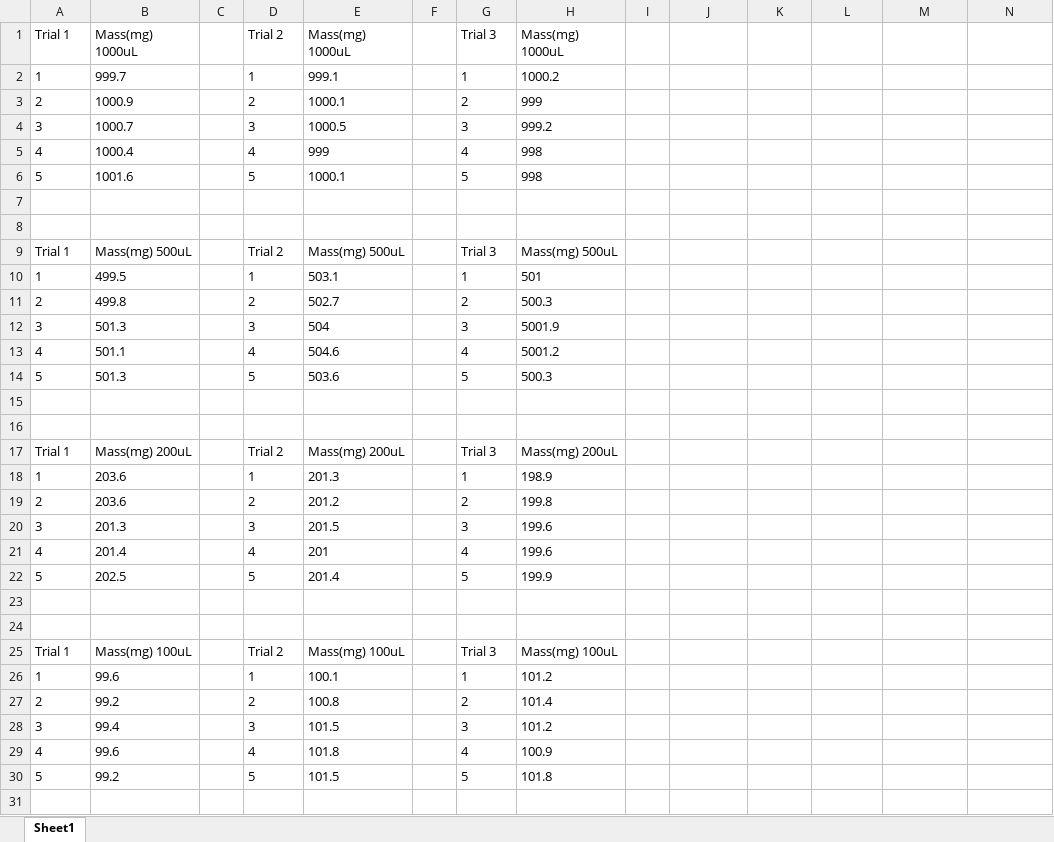
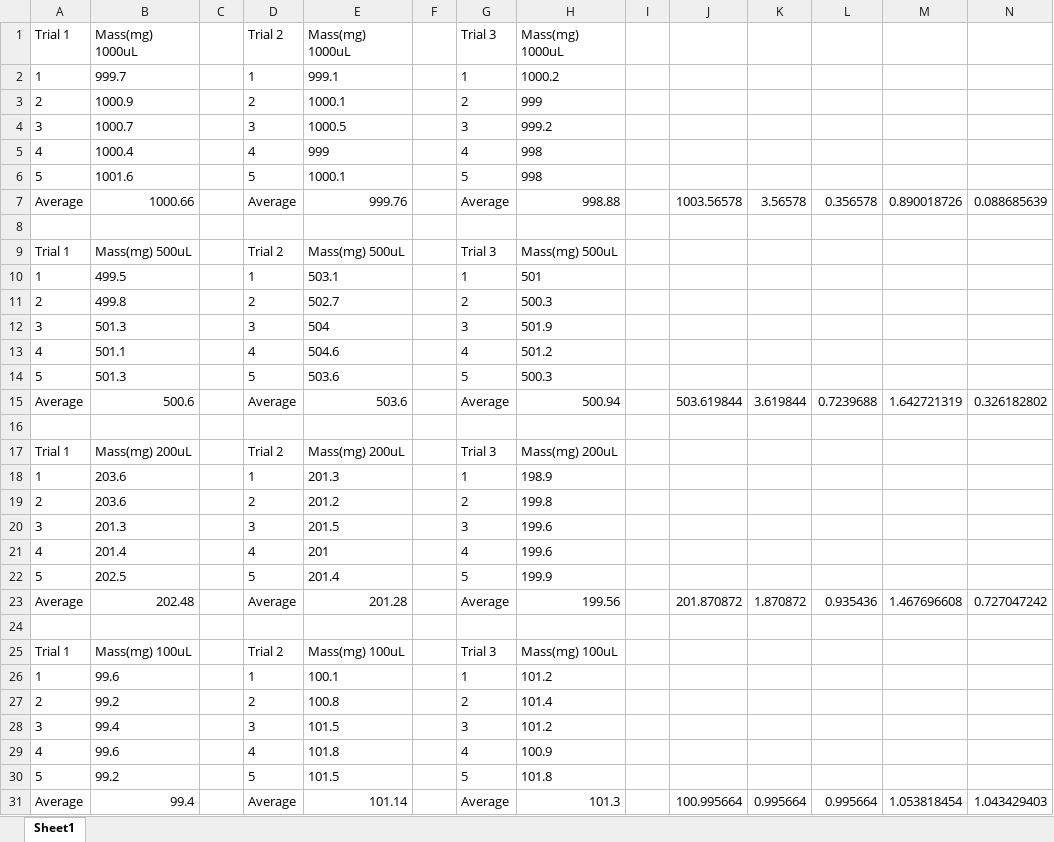
Before and after one commit to Biological-Microsystems-Laboratory/micropipette, an Excel workbook: data/commerical-Vs-printed-comparison/data-taking-raw/160629-3mL-adjusted-sencond-time-.xlsx, sheet Sheet1, drawn as a sheet; values as stored, in another font and other column widths than the file's, no borders; the diff names each change by its address in the sheet, - before the commit and + after, or states it on an @@ line.

```diff
--- a/data/commerical-Vs-printed-comparison/data-taking-raw/160629-3mL-adjusted-sencond-time-.xlsx (sheet Sheet1)
+++ b/data/commerical-Vs-printed-comparison/data-taking-raw/160629-3mL-adjusted-sencond-time-.xlsx (sheet Sheet1)
-row 7: (empty)
+row 7: Average | 1000.66 |  | Average | 999.76 |  | Average | 998.88 |  | 1003.56578 | 3.56578 | 0.356578 | 0.890018726 | 0.088685639
-H12: 5001.9
+H12: 501.9
-H13: 5001.2
+H13: 501.2
-row 15: (empty)
+row 15: Average | 500.6 |  | Average | 503.6 |  | Average | 500.94 |  | 503.619844 | 3.619844 | 0.7239688 | 1.642721319 | 0.326182802
-row 23: (empty)
+row 23: Average | 202.48 |  | Average | 201.28 |  | Average | 199.56 |  | 201.870872 | 1.870872 | 0.935436 | 1.467696608 | 0.727047242
+row 31: Average | 99.4 |  | Average | 101.14 |  | Average | 101.3 |  | 100.995664 | 0.995664 | 0.995664 | 1.053818454 | 1.043429403
```
Also changed, not shown: data/commerical-Vs-printed-comparison/final_data_comparison.xlsx.
